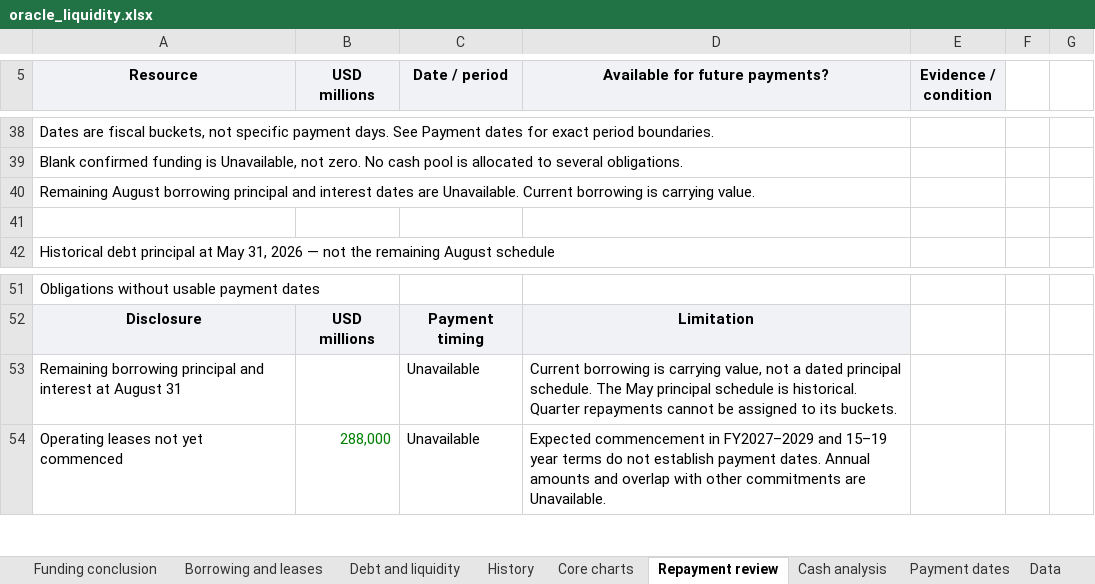
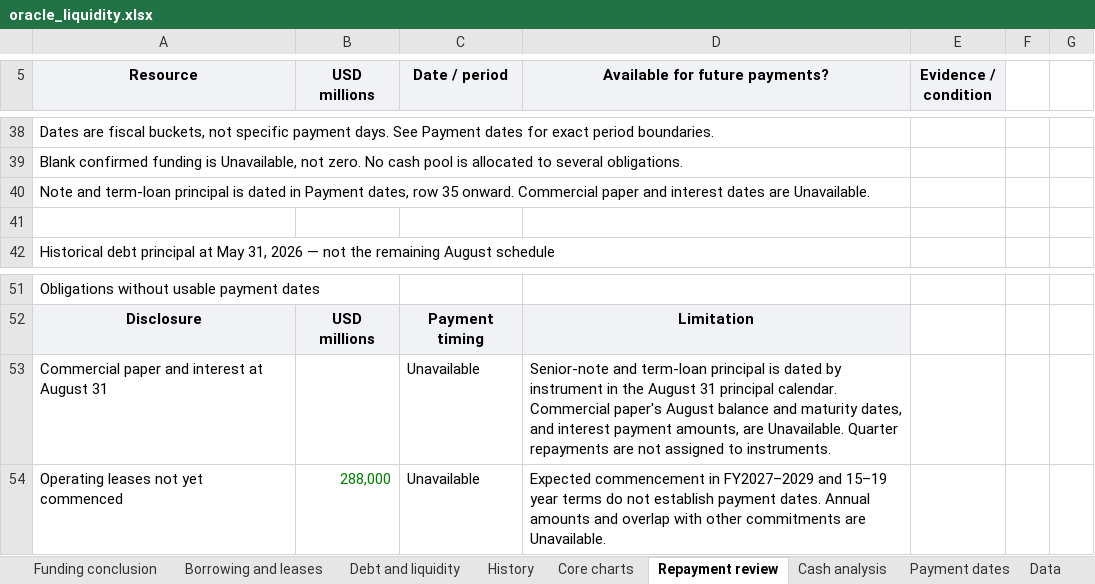
Before and after one commit to jackconnolly1000-ux/institutional-research-terminal, an Excel workbook: samples/oracle_liquidity.xlsx, sheet Repayment review, drawn as a sheet; only a part is shown, gaps mark what is left out; values as stored, in another font and other column widths than the file's, no borders; the diff names each change by its address in the sheet, - before the commit and + after, or states it on an @@ line.

```diff
--- a/samples/oracle_liquidity.xlsx (sheet Repayment review)
+++ b/samples/oracle_liquidity.xlsx (sheet Repayment review)
-A40 (Resource): Remaining August borrowing principal and interest dates are Unavailable. Current borrowing is carrying value.
+A40 (Resource): Note and term-loan principal is dated in Payment dates, row 35 onward. Commercial paper and interest dates are Unavailable.
-A53 (Resource): Remaining borrowing principal and interest…
+A53 (Resource): Commercial paper and interest…
-D53 (Available for future payments?): Current borrowing is carrying value, not a dated principal schedule. The May principal schedule is historical. Quarter repayments cannot be assigned to its buckets.
+D53 (Available for future payments?): Senior-note and term-loan principal is dated by instrument in the August 31 principal calendar. Commercial paper's August balance and maturity dates, and interest payment amounts, are Unavailable. Quarter repayments are not assigned to instruments.
```
Also changed, not shown: sheet Payment dates, 20 other files.
